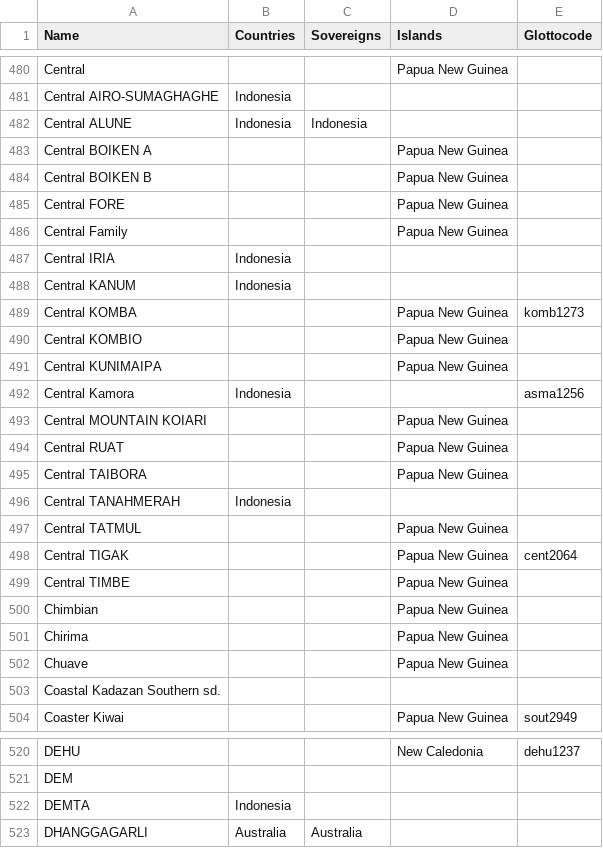
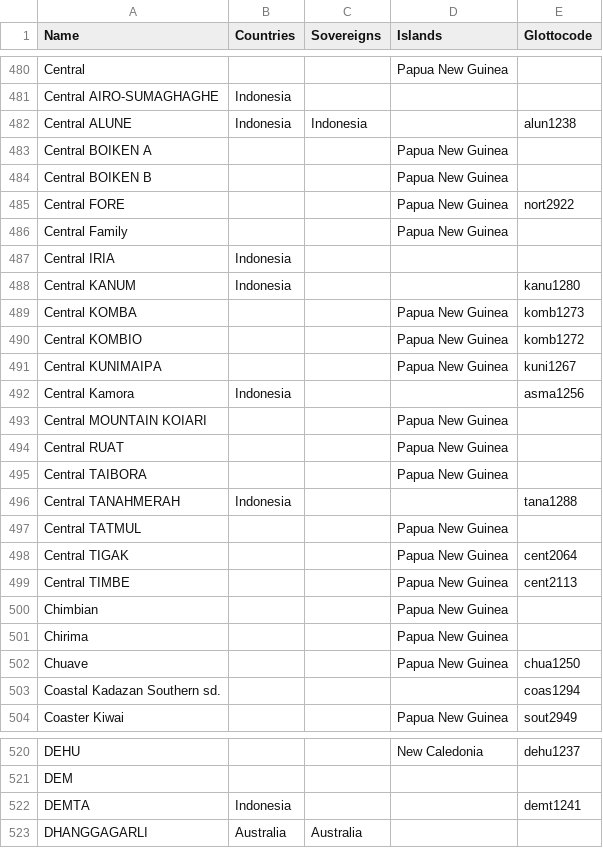
Before and after one commit to cldf-datasets/languageatlasofthepacificarea, a CSV file: etc/languages.csv, drawn as a sheet; only a part is shown, gaps mark what is left out; the diff covers the shown part only.

Commit message:
more glottocodes

```diff
--- a/etc/languages.csv
+++ b/etc/languages.csv
@@ -481,12 +481,12 @@ Central,,,Papua New Guinea,
 Central AIRO-SUMAGHAGHE,Indonesia,,,
-Central ALUNE,Indonesia,Indonesia,,
+Central ALUNE,Indonesia,Indonesia,,alun1238
 Central BOIKEN A,,,Papua New Guinea,
 Central BOIKEN B,,,Papua New Guinea,
-Central FORE,,,Papua New Guinea,
+Central FORE,,,Papua New Guinea,nort2922
 Central Family,,,Papua New Guinea,
 Central IRIA,Indonesia,,,
-Central KANUM,Indonesia,,,
+Central KANUM,Indonesia,,,kanu1280
 Central KOMBA,,,Papua New Guinea,komb1273
-Central KOMBIO,,,Papua New Guinea,
-Central KUNIMAIPA,,,Papua New Guinea,
+Central KOMBIO,,,Papua New Guinea,komb1272
+Central KUNIMAIPA,,,Papua New Guinea,kuni1267
 Central Kamora,Indonesia,,,asma1256
@@ -495,10 +495,10 @@ Central RUAT,,,Papua New Guinea,
 Central TAIBORA,,,Papua New Guinea,
-Central TANAHMERAH,Indonesia,,,
+Central TANAHMERAH,Indonesia,,,tana1288
 Central TATMUL,,,Papua New Guinea,
 Central TIGAK,,,Papua New Guinea,cent2064
-Central TIMBE,,,Papua New Guinea,
+Central TIMBE,,,Papua New Guinea,cent2113
 Chimbian,,,Papua New Guinea,
 Chirima,,,Papua New Guinea,
-Chuave,,,Papua New Guinea,
-Coastal Kadazan Southern sd.,,,,
+Chuave,,,Papua New Guinea,chua1250
+Coastal Kadazan Southern sd.,,,,coas1294
 Coaster Kiwai,,,Papua New Guinea,sout2949
@@ -521,3 +521,3 @@ DEHU,,,New Caledonia,dehu1237
 DEM,,,,
-DEMTA,Indonesia,,,
+DEMTA,Indonesia,,,demt1241
 DHANGGAGARLI,Australia,Australia,,
```
Also changed, not shown: 28 edited cells elsewhere in this file.
